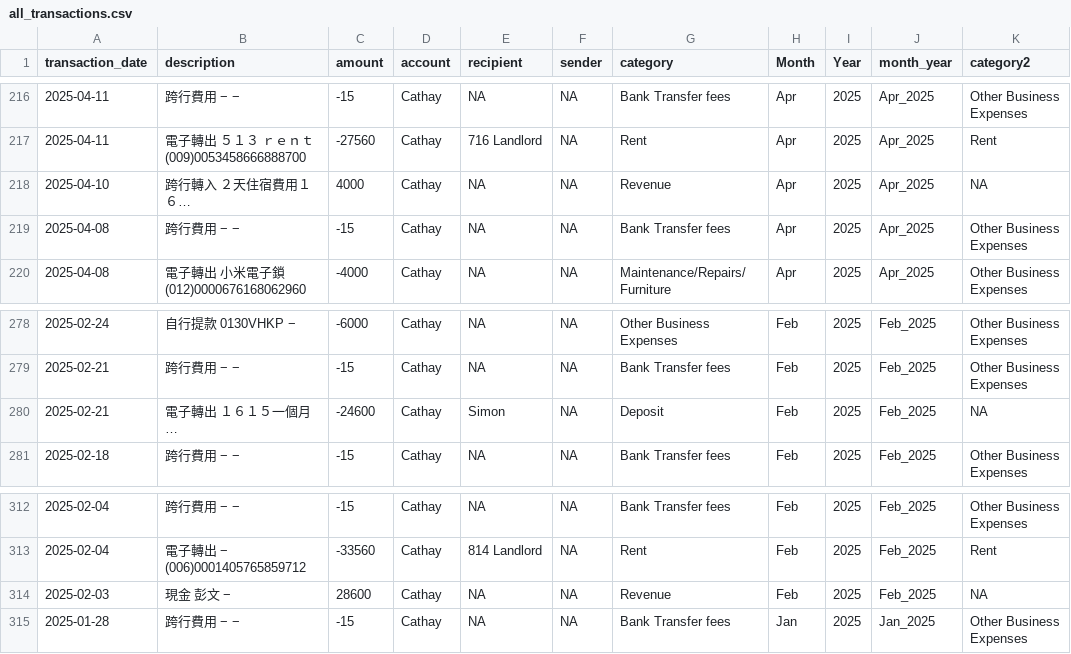
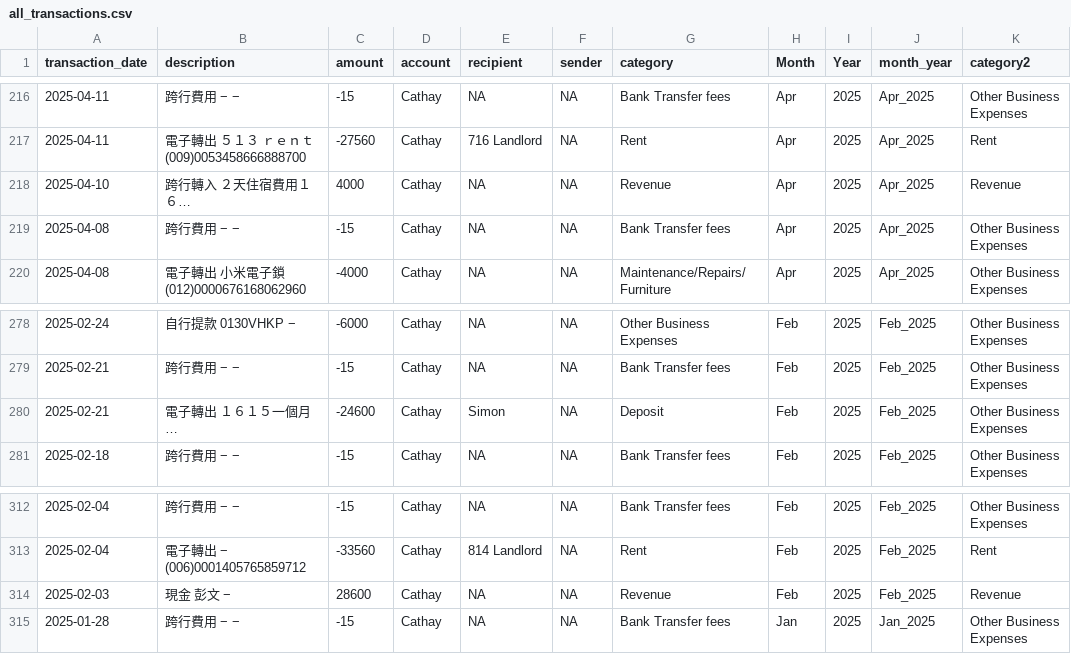
Before and after one commit to Russell-Shean/staycasa, a CSV file: all_transactions.csv, drawn as a sheet; only a part is shown, gaps mark what is left out; long unchanged cells end in …; the diff covers the shown part only; the diff names each change by its address in the sheet, - before the commit and + after, or states it on an @@ line.

```diff
--- a/all_transactions.csv
+++ b/all_transactions.csv
-K218 (category2): NA
+K218 (category2): Revenue
-K280 (category2): NA
+K280 (category2): Other Business Expenses
-K314 (category2): NA
+K314 (category2): Revenue
```
Also changed, not shown: 7 edited cells elsewhere in this file, financial_report_format1.csv, financial_report_format2.csv, 2 other files.
